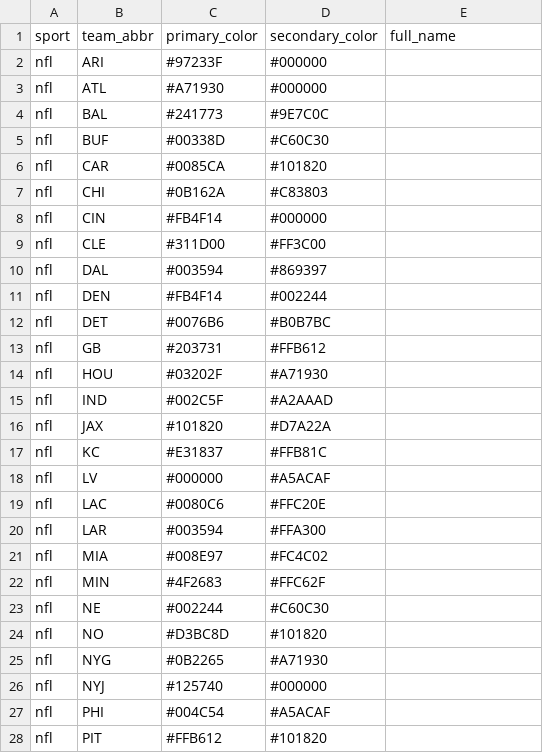
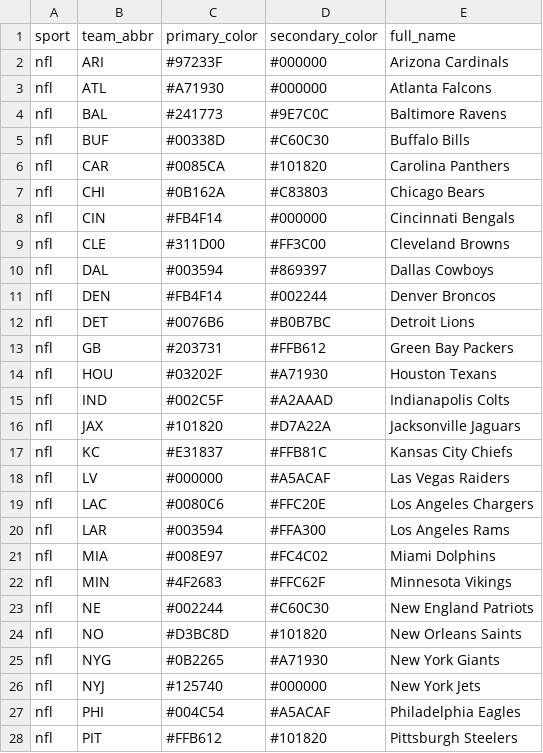
Before and after one commit to xmevans10/fantasy-app, a CSV file: tools/ingest/data/us_team_colors.csv, drawn as a sheet; only a part is shown; the diff covers the shown part only.

```diff
--- a/tools/ingest/data/us_team_colors.csv
+++ b/tools/ingest/data/us_team_colors.csv
@@ -1,28 +1,28 @@
 sport,team_abbr,primary_color,secondary_color,full_name
-nfl,ARI,#97233F,#000000,
-nfl,ATL,#A71930,#000000,
-nfl,BAL,#241773,#9E7C0C,
-nfl,BUF,#00338D,#C60C30,
-nfl,CAR,#0085CA,#101820,
-nfl,CHI,#0B162A,#C83803,
-nfl,CIN,#FB4F14,#000000,
-nfl,CLE,#311D00,#FF3C00,
-nfl,DAL,#003594,#869397,
-nfl,DEN,#FB4F14,#002244,
-nfl,DET,#0076B6,#B0B7BC,
-nfl,GB,#203731,#FFB612,
-nfl,HOU,#03202F,#A71930,
-nfl,IND,#002C5F,#A2AAAD,
-nfl,JAX,#101820,#D7A22A,
-nfl,KC,#E31837,#FFB81C,
-nfl,LV,#000000,#A5ACAF,
-nfl,LAC,#0080C6,#FFC20E,
-nfl,LAR,#003594,#FFA300,
-nfl,MIA,#008E97,#FC4C02,
-nfl,MIN,#4F2683,#FFC62F,
-nfl,NE,#002244,#C60C30,
-nfl,NO,#D3BC8D,#101820,
-nfl,NYG,#0B2265,#A71930,
-nfl,NYJ,#125740,#000000,
-nfl,PHI,#004C54,#A5ACAF,
-nfl,PIT,#FFB612,#101820,
+nfl,ARI,#97233F,#000000,Arizona Cardinals
+nfl,ATL,#A71930,#000000,Atlanta Falcons
+nfl,BAL,#241773,#9E7C0C,Baltimore Ravens
+nfl,BUF,#00338D,#C60C30,Buffalo Bills
+nfl,CAR,#0085CA,#101820,Carolina Panthers
+nfl,CHI,#0B162A,#C83803,Chicago Bears
+nfl,CIN,#FB4F14,#000000,Cincinnati Bengals
+nfl,CLE,#311D00,#FF3C00,Cleveland Browns
+nfl,DAL,#003594,#869397,Dallas Cowboys
+nfl,DEN,#FB4F14,#002244,Denver Broncos
+nfl,DET,#0076B6,#B0B7BC,Detroit Lions
+nfl,GB,#203731,#FFB612,Green Bay Packers
+nfl,HOU,#03202F,#A71930,Houston Texans
+nfl,IND,#002C5F,#A2AAAD,Indianapolis Colts
+nfl,JAX,#101820,#D7A22A,Jacksonville Jaguars
+nfl,KC,#E31837,#FFB81C,Kansas City Chiefs
+nfl,LV,#000000,#A5ACAF,Las Vegas Raiders
+nfl,LAC,#0080C6,#FFC20E,Los Angeles Chargers
+nfl,LAR,#003594,#FFA300,Los Angeles Rams
+nfl,MIA,#008E97,#FC4C02,Miami Dolphins
+nfl,MIN,#4F2683,#FFC62F,Minnesota Vikings
+nfl,NE,#002244,#C60C30,New England Patriots
+nfl,NO,#D3BC8D,#101820,New Orleans Saints
+nfl,NYG,#0B2265,#A71930,New York Giants
+nfl,NYJ,#125740,#000000,New York Jets
+nfl,PHI,#004C54,#A5ACAF,Philadelphia Eagles
+nfl,PIT,#FFB612,#101820,Pittsburgh Steelers
```
Also changed, not shown: 74 edited cells elsewhere in this file, 9 other files.
